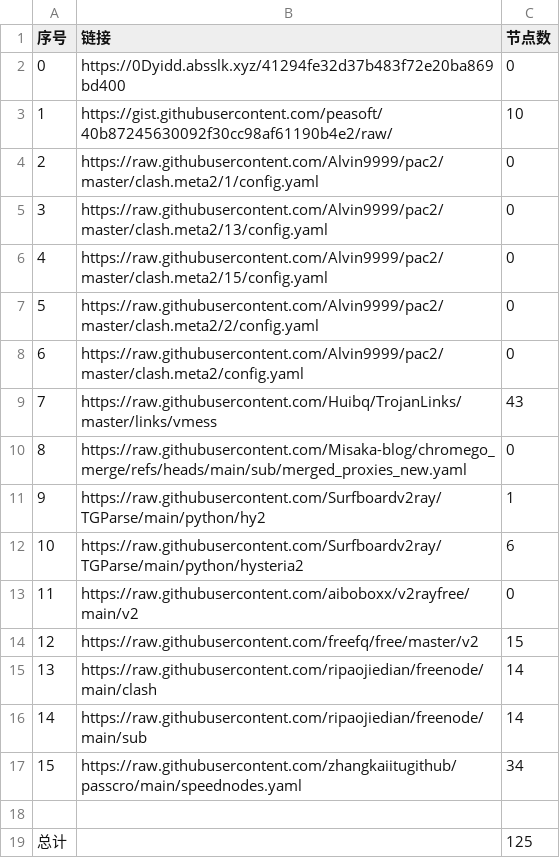
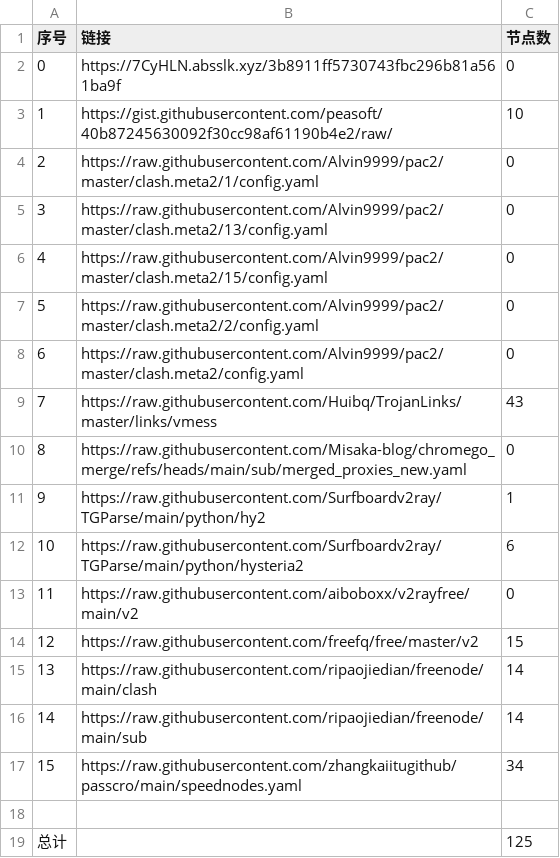
Before and after one commit to liuhtt/liunomorewalls, a CSV file: list_result.csv, drawn as a sheet.

```diff
--- a/list_result.csv
+++ b/list_result.csv
@@ -1,3 +1,3 @@
 序号,链接,节点数
-0,https://0Dyidd.absslk.xyz/41294fe32d37b483f72e20ba869bd400,0
+0,https://7CyHLN.absslk.xyz/3b8911ff5730743fbc296b81a561ba9f,0
 1,https://gist.githubusercontent.com/peasoft/40b87245630092f30cc98af61190b4e2/raw/,10
```
Also changed, not shown: 3 other files.
